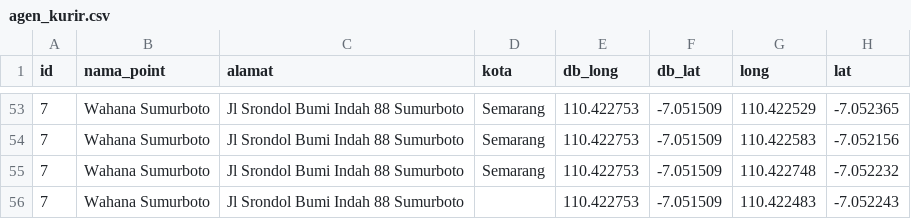
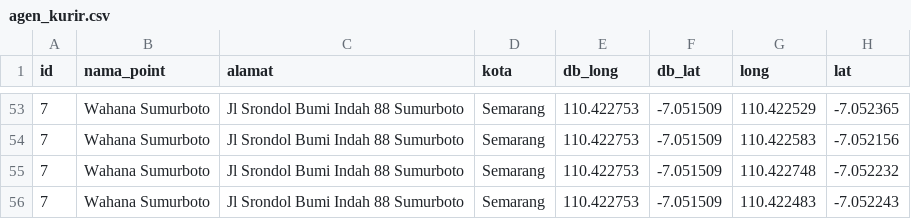
Before and after one commit to husdet/upload, a CSV file: agen_kurir.csv, drawn as a sheet; only a part is shown, gaps mark what is left out.

Commit message:
Update agen_kurir.csv

```diff
--- a/agen_kurir.csv
+++ b/agen_kurir.csv
@@ -55,2 +55,2 @@ id,nama_point,alamat,kota,db_long,db_lat,long,lat
 "7",Wahana Sumurboto,Jl Srondol Bumi Indah 88 Sumurboto,Semarang,110.422753,-7.051509,110.422748,-7.052232
-"7",Wahana Sumurboto,Jl Srondol Bumi Indah 88 Sumurboto,,110.422753,-7.051509,110.422483,-7.052243
+"7",Wahana Sumurboto,Jl Srondol Bumi Indah 88 Sumurboto,Semarang,110.422753,-7.051509,110.422483,-7.052243
```
